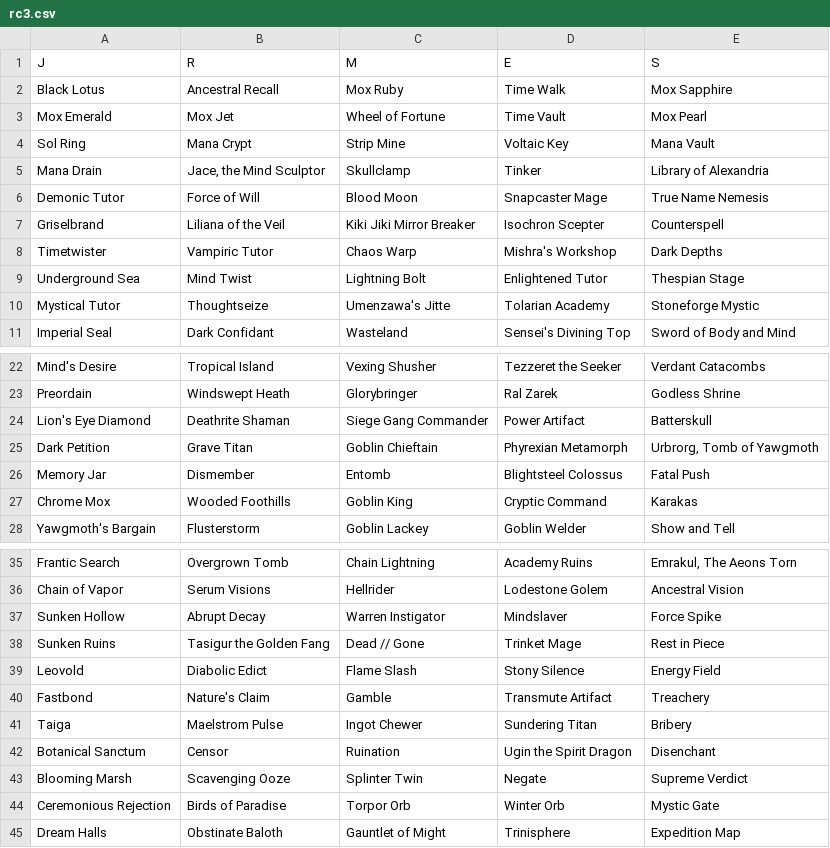
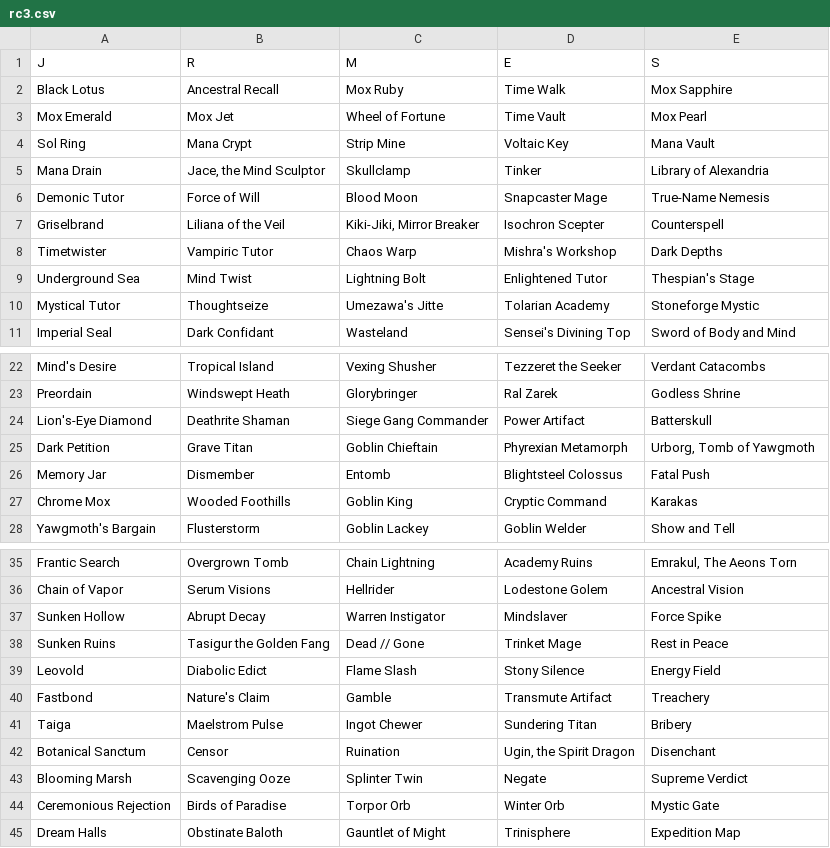
Before and after one commit to robsonedwards/vrdpy, a CSV file: data/rc3.csv, drawn as a sheet; only a part is shown, gaps mark what is left out.

Commit message:
Fix lots of typos in data

```diff
--- a/data/rc3.csv
+++ b/data/rc3.csv
@@ -5,7 +5,7 @@ Sol Ring,Mana Crypt,Strip Mine,Voltaic Key,Mana Vault
 Mana Drain,"Jace, the Mind Sculptor",Skullclamp,Tinker,Library of Alexandria
-Demonic Tutor,Force of Will,Blood Moon,Snapcaster Mage,True Name Nemesis
-Griselbrand,Liliana of the Veil,Kiki Jiki Mirror Breaker,Isochron Scepter,Counterspell
+Demonic Tutor,Force of Will,Blood Moon,Snapcaster Mage,True-Name Nemesis
+Griselbrand,Liliana of the Veil,"Kiki-Jiki, Mirror Breaker",Isochron Scepter,Counterspell
 Timetwister,Vampiric Tutor,Chaos Warp,Mishra's Workshop,Dark Depths
-Underground Sea,Mind Twist,Lightning Bolt,Enlightened Tutor,Thespian Stage
-Mystical Tutor,Thoughtseize,Umenzawa's Jitte,Tolarian Academy,Stoneforge Mystic
+Underground Sea,Mind Twist,Lightning Bolt,Enlightened Tutor,"Thespian's Stage"
+Mystical Tutor,Thoughtseize,Umezawa's Jitte,Tolarian Academy,Stoneforge Mystic
 Imperial Seal,Dark Confidant,Wasteland,Sensei's Divining Top,Sword of Body and Mind
@@ -23,4 +23,4 @@ Mind's Desire,Tropical Island,Vexing Shusher,Tezzeret the Seeker,Verdant Catacom
 Preordain,Windswept Heath,Glorybringer,Ral Zarek,Godless Shrine
-Lion's Eye Diamond,Deathrite Shaman,Siege Gang Commander,Power Artifact,Batterskull
-Dark Petition,Grave Titan,Goblin Chieftain,Phyrexian Metamorph,"Urbrorg, Tomb of Yawgmoth"
+Lion's-Eye Diamond,Deathrite Shaman,Siege Gang Commander,Power Artifact,Batterskull
+Dark Petition,Grave Titan,Goblin Chieftain,Phyrexian Metamorph,"Urborg, Tomb of Yawgmoth"
 Memory Jar,Dismember,Entomb,Blightsteel Colossus,Fatal Push
@@ -37,3 +37,3 @@ Chain of Vapor,Serum Visions,Hellrider,Lodestone Golem,Ancestral Vision
 Sunken Hollow,Abrupt Decay,Warren Instigator,Mindslaver,Force Spike
-Sunken Ruins,Tasigur the Golden Fang,Dead // Gone,Trinket Mage,Rest in Piece
+Sunken Ruins,Tasigur the Golden Fang,Dead // Gone,Trinket Mage,Rest in Peace
 Leovold,Diabolic Edict,Flame Slash,Stony Silence,Energy Field
@@ -41,3 +41,3 @@ Fastbond,Nature's Claim,Gamble,Transmute Artifact,Treachery
 Taiga,Maelstrom Pulse,Ingot Chewer,Sundering Titan,Bribery
-Botanical Sanctum,Censor,Ruination,Ugin the Spirit Dragon,Disenchant
+Botanical Sanctum,Censor,Ruination,"Ugin, the Spirit Dragon",Disenchant
 Blooming Marsh,Scavenging Ooze,Splinter Twin,Negate,Supreme Verdict
```
Also changed, not shown: data/rc1.csv, data/rc2.csv, 1 other file.
